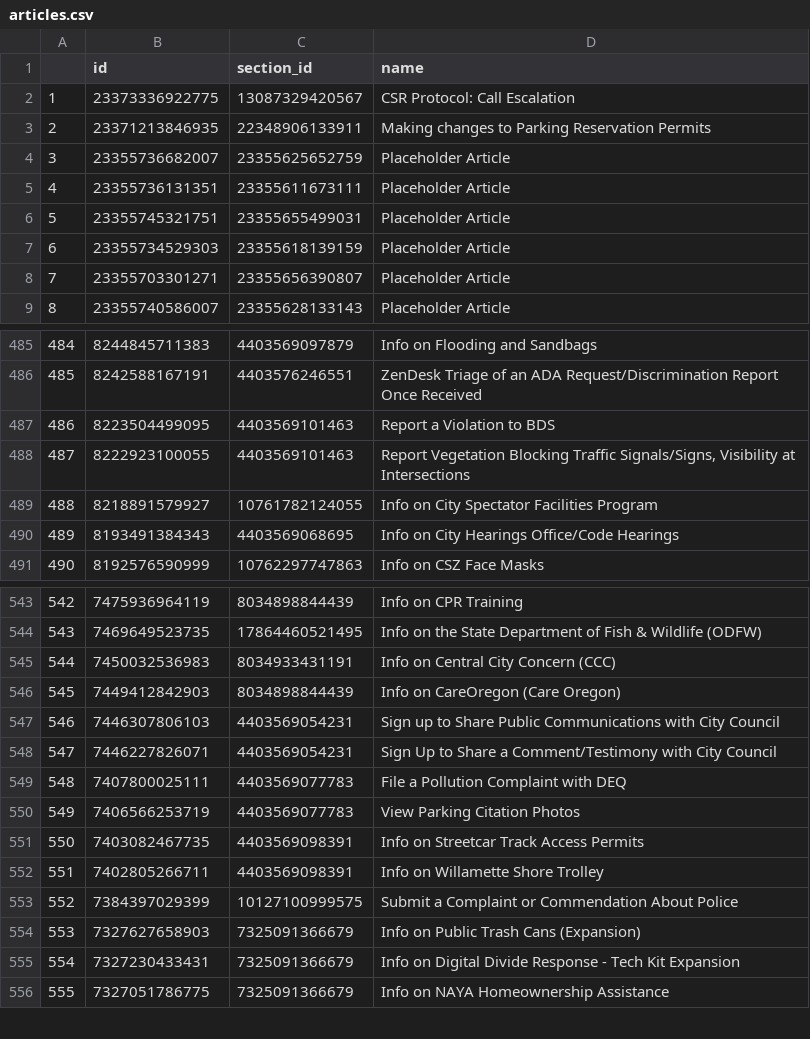
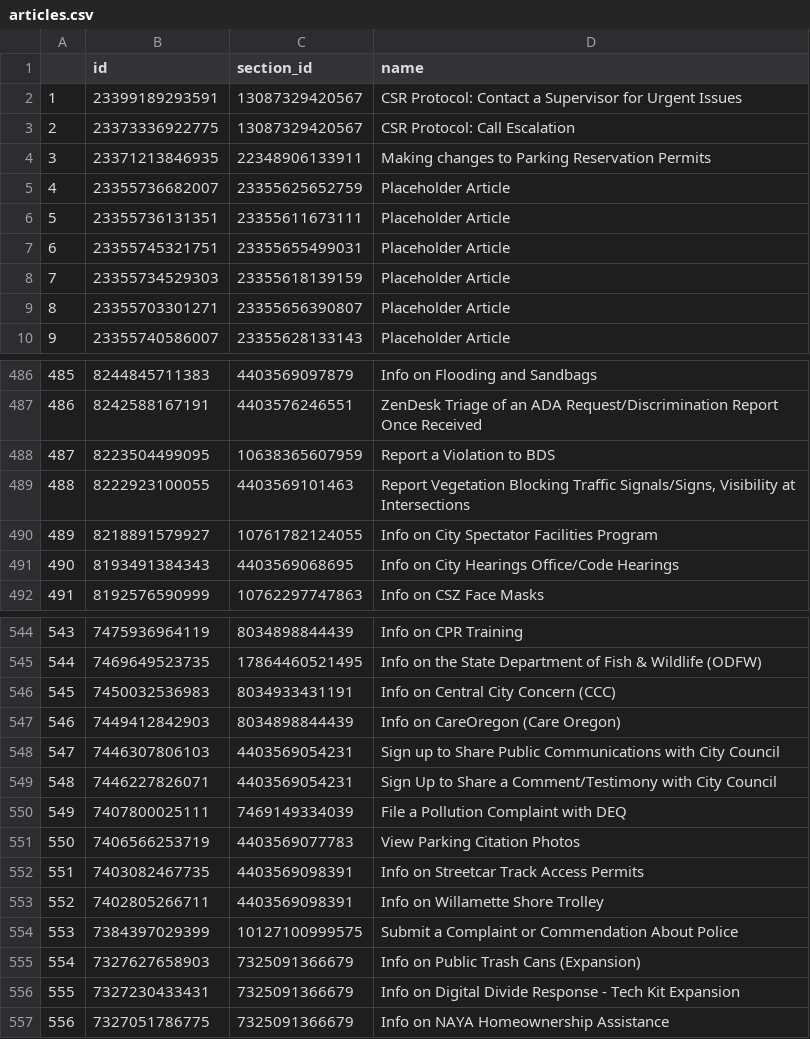
Before and after one commit to eGovPDX/zendesk-data-analysis, a CSV file: data/articles.csv, drawn as a sheet; only a part is shown, gaps mark what is left out; addresses are those after the commit; the diff names each change by its address in the sheet, - before the commit and + after, or states it on an @@ line.

```diff
--- a/data/articles.csv
+++ b/data/articles.csv
+row 2: 1 | 23399189293591 | 13087329420567 | CSR Protocol: Contact a Supervisor for Urgent Issues
@@ column A renumbered from row 3 down @@
-C488 (section_id): 4403569101463
+C488 (section_id): 10638365607959
-C550 (section_id): 4403569077783
+C550 (section_id): 7469149334039
```
